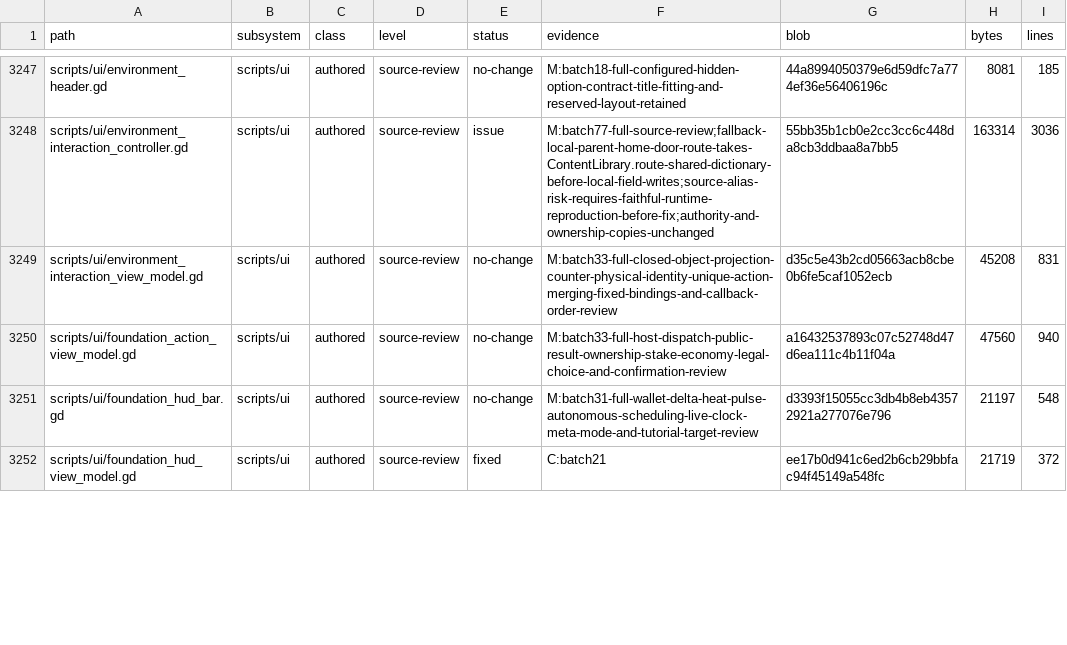
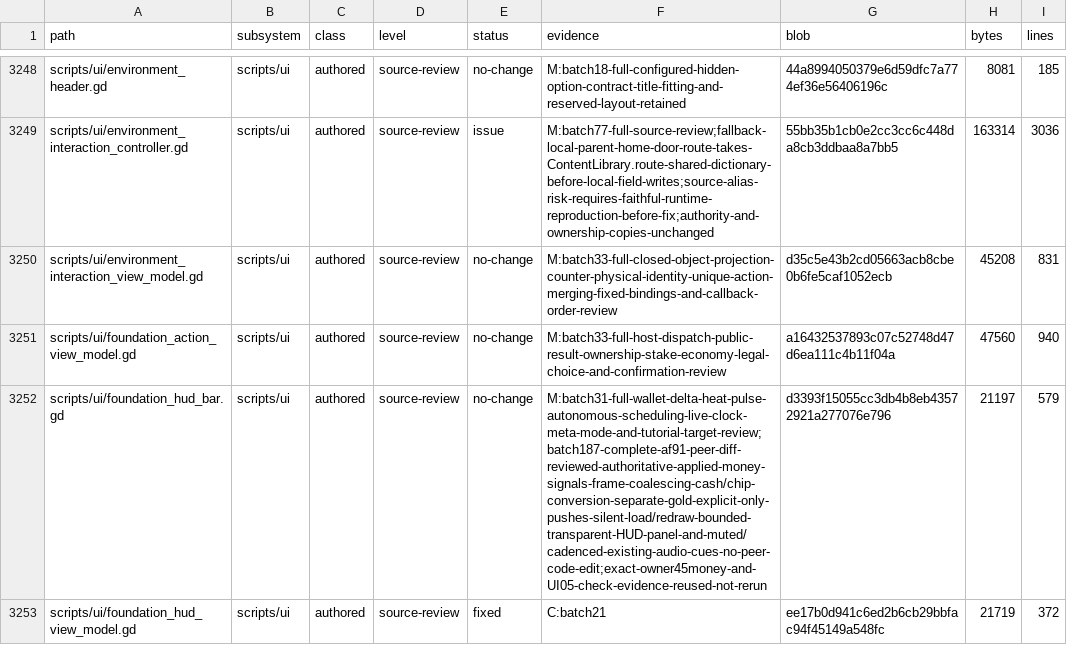
Before and after one commit to erikjpet/BeatTheHouse, a TSV file: docs/testing/incremental_cleanup_inventory.tsv, drawn as a sheet; only a part is shown, gaps mark what is left out; the diff covers the shown part only.

Commit message:
docs(cleanup): preserve and review wallet feedback successor

```diff
--- a/docs/testing/incremental_cleanup_inventory.tsv
+++ b/docs/testing/incremental_cleanup_inventory.tsv
@@ -3250,3 +3251,3 @@ scripts/ui/environment_interaction_view_model.gd	scripts/ui	authored	source-revi
 scripts/ui/foundation_action_view_model.gd	scripts/ui	authored	source-review	no-change	M:batch33-full-host-dispatch-public-result-ownership-stake-economy-legal-choice-and-confirmation-review	a16432537893c07c52748d47d6ea111c4b11f04a	47560	940
-scripts/ui/foundation_hud_bar.gd	scripts/ui	authored	source-review	no-change	M:batch31-full-wallet-delta-heat-pulse-autonomous-scheduling-live-clock-meta-mode-and-tutorial-target-review	d3393f15055cc3db4b8eb43572921a277076e796	21197	548
+scripts/ui/foundation_hud_bar.gd	scripts/ui	authored	source-review	no-change	M:batch31-full-wallet-delta-heat-pulse-autonomous-scheduling-live-clock-meta-mode-and-tutorial-target-review;batch187-complete-af91-peer-diff-reviewed-authoritative-applied-money-signals-frame-coalescing-cash/chip-conversion-separate-gold-explicit-only-pushes-silent-load/redraw-bounded-transparent-HUD-panel-and-muted/cadenced-existing-audio-cues-no-peer-code-edit;exact-owner45money-and-UI05-check-evidence-reused-not-rerun	d3393f15055cc3db4b8eb43572921a277076e796	21197	579
 scripts/ui/foundation_hud_view_model.gd	scripts/ui	authored	source-review	fixed	C:batch21	ee17b0d941c6ed2b6cb29bbfac94f45149a548fc	21719	372
```
Also changed, not shown: 2 added rows and 16 edited cells elsewhere in this file, 1 other file.
